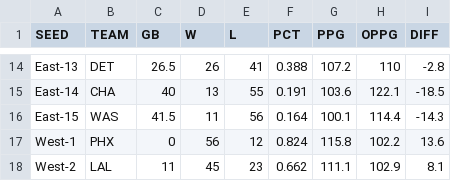
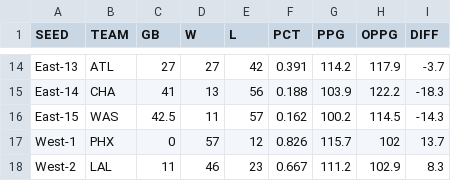
Before and after one commit to bshk93/nothing-but-stats, a CSV file: files/standings.csv, drawn as a sheet; only a part is shown, gaps mark what is left out; the diff covers the shown part only; the diff names each change by its address in the sheet, - before the commit and + after, or states it on an @@ line.

```diff
--- a/files/standings.csv
+++ b/files/standings.csv
-B14 (TEAM): DET
+B14 (TEAM): ATL
-C14 (GB): 26.5
+C14 (GB): 27
-D14 (W): 26
+D14 (W): 27
-E14 (L): 41
+E14 (L): 42
-F14 (PCT): 0.388
+F14 (PCT): 0.391
-G14 (PPG): 107.2
+G14 (PPG): 114.2
-H14 (OPPG): 110
+H14 (OPPG): 117.9
-I14 (DIFF): -2.8
+I14 (DIFF): -3.7
-C15 (GB): 40
+C15 (GB): 41
-E15 (L): 55
+E15 (L): 56
-F15 (PCT): 0.191
+F15 (PCT): 0.188
-G15 (PPG): 103.6
+G15 (PPG): 103.9
-H15 (OPPG): 122.1
+H15 (OPPG): 122.2
-I15 (DIFF): -18.5
+I15 (DIFF): -18.3
-C16 (GB): 41.5
+C16 (GB): 42.5
-E16 (L): 56
+E16 (L): 57
-F16 (PCT): 0.164
+F16 (PCT): 0.162
-G16 (PPG): 100.1
+G16 (PPG): 100.2
-H16 (OPPG): 114.4
+H16 (OPPG): 114.5
-D17 (W): 56
+D17 (W): 57
-F17 (PCT): 0.824
+F17 (PCT): 0.826
-G17 (PPG): 115.8
+G17 (PPG): 115.7
-H17 (OPPG): 102.2
+H17 (OPPG): 102
-I17 (DIFF): 13.6
+I17 (DIFF): 13.7
-D18 (W): 45
+D18 (W): 46
-F18 (PCT): 0.662
+F18 (PCT): 0.667
-G18 (PPG): 111.1
+G18 (PPG): 111.2
-I18 (DIFF): 8.1
+I18 (DIFF): 8.3
```
Also changed, not shown: 132 edited cells elsewhere in this file, 12 other files.
